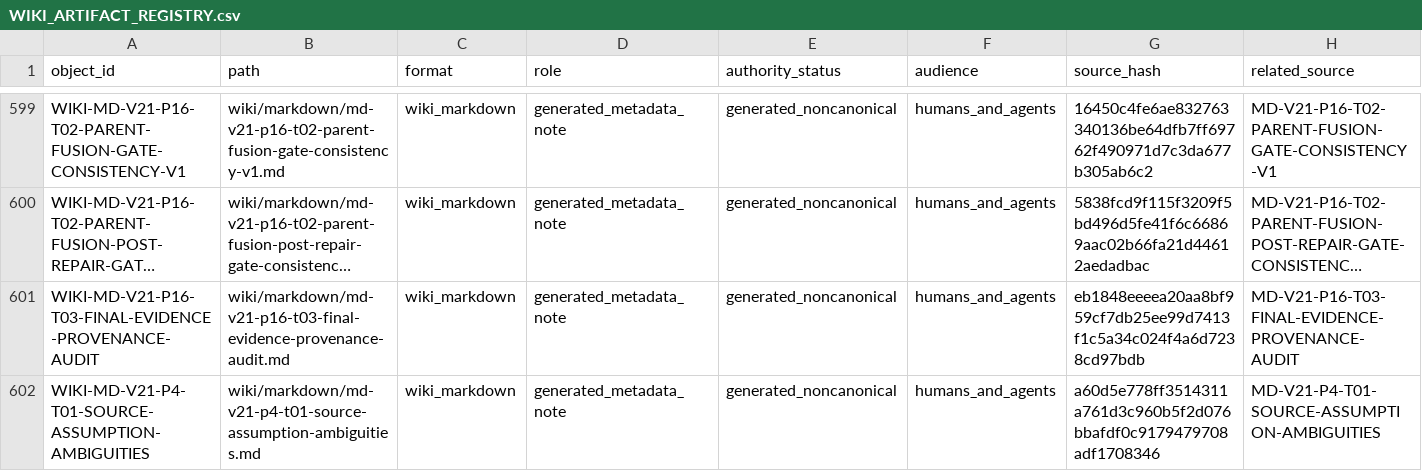
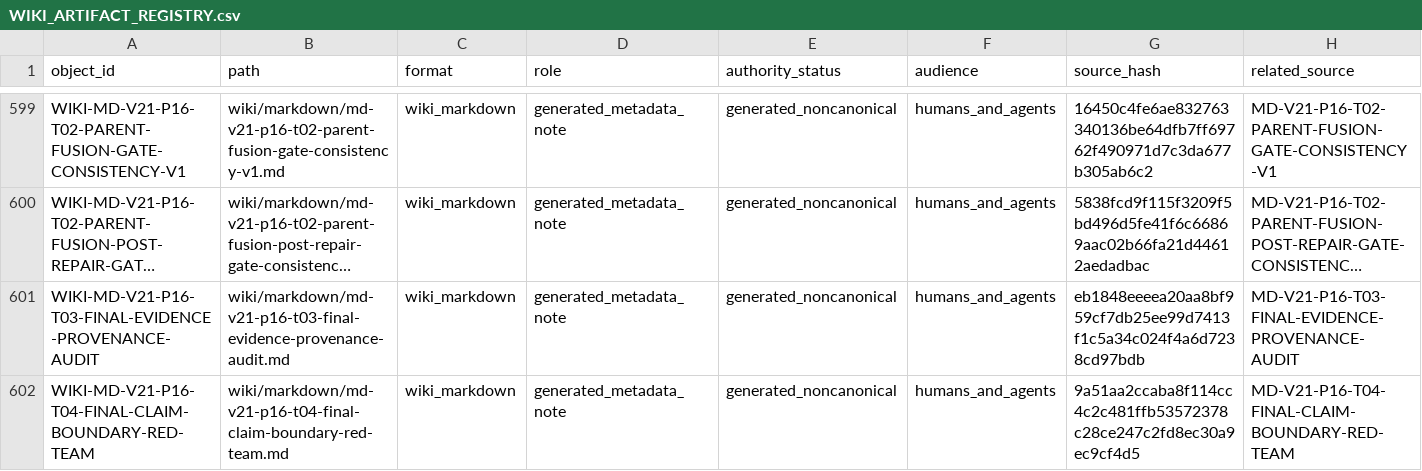
Before and after one commit to AngryOwlAI/The-AEther-Flow, a CSV file: registries/WIKI_ARTIFACT_REGISTRY.csv, drawn as a sheet; only a part is shown, gaps mark what is left out; the shorter side is filled out with more unchanged rows; long unchanged cells end in …; rows hold the shown columns only; the diff covers the shown part only; the diff names each change by its address in the sheet, - before the commit and + after, or states it on an @@ line.

Commit message:
Research control: RT-20260803-014 external-red-team-reviewer@0.1.0--RT-20260803-014 completion
Decision: DDR-20260803-014

AgentJob: AJ-RT-20260803-014-001

Handoff: handoff-0955

Summary: The final P16-T04 claim-boundary audit finds no blocking scientific overclaim and no qualifying external review or independent replication, but preserves one blocking project-system mismatch: the active base role still labels same-context internal AI critique as external review contrary to V21-R38 and the evidence-based taxonomy. P16-T04 is REPAIR_REQUIRED, not qualifying-finalized.

Validation: memory sync PASS; final memory core PASS; research-control PASS; diff allowlist PASS

Push: not performed

```diff
--- a/registries/WIKI_ARTIFACT_REGISTRY.csv
+++ b/registries/WIKI_ARTIFACT_REGISTRY.csv
+row 602: WIKI-MD-V21-P16-T04-FINAL-CLAIM-BOUNDARY-RED-TEAM | wiki/markdown/md-v21-p16-t04-final-claim-boundary-red-team.md | wiki_markdown | generated_metadata_note | generated_noncanonical | humans_and_agents | 9a51aa2ccaba8f114cc4c2c481ffb53572378c28ce247c2fd8ec30a9ec9cf4d5 | MD-V21-P16-T04-FINAL-CLAIM-BOUNDARY-RED-TEAM
```
Also changed, not shown: 1 added row and 10 edited cells elsewhere in this file, registries/DIRECTOR_DECISION_REGISTRY.csv, registries/MARKDOWN_SOURCE_REGISTRY.csv, 57 other files.
